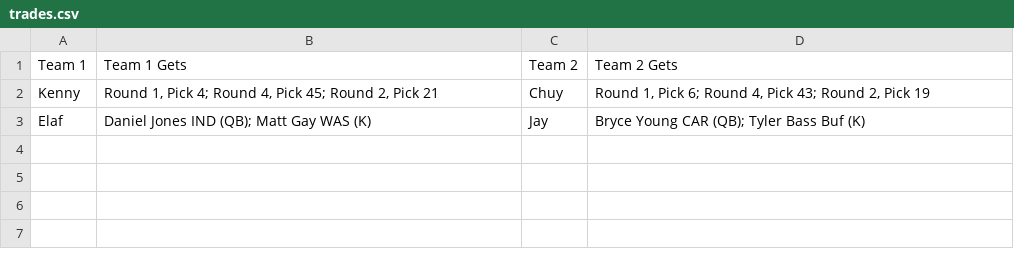
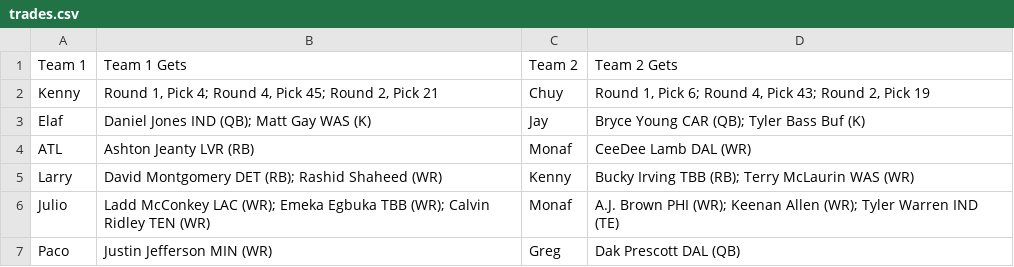
Before and after one commit to EElkadi/fantasyfootballdashboard, a CSV file: data/seasons/2025/trades.csv, drawn as a sheet.

```diff
--- a/data/seasons/2025/trades.csv
+++ b/data/seasons/2025/trades.csv
@@ -3 +3,5 @@ Kenny,"Round 1, Pick 4; Round 4, Pick 45; Round 2, Pick 21",Chuy,"Round 1, Pick
 Elaf,Daniel Jones IND (QB); Matt Gay WAS (K),Jay,Bryce Young CAR (QB); Tyler Bass Buf (K)
+ATL,Ashton Jeanty LVR (RB),Monaf,CeeDee Lamb DAL (WR)
+Larry,David Montgomery DET (RB); Rashid Shaheed (WR),Kenny,Bucky Irving TBB (RB); Terry McLaurin WAS (WR)
+Julio,Ladd McConkey LAC (WR); Emeka Egbuka TBB (WR); Calvin Ridley TEN (WR),Monaf,A.J. Brown PHI (WR); Keenan Allen (WR); Tyler Warren IND (TE)
+Paco,Justin Jefferson MIN (WR),Greg,Dak Prescott DAL (QB)
```
Also changed, not shown: 6 other files.
